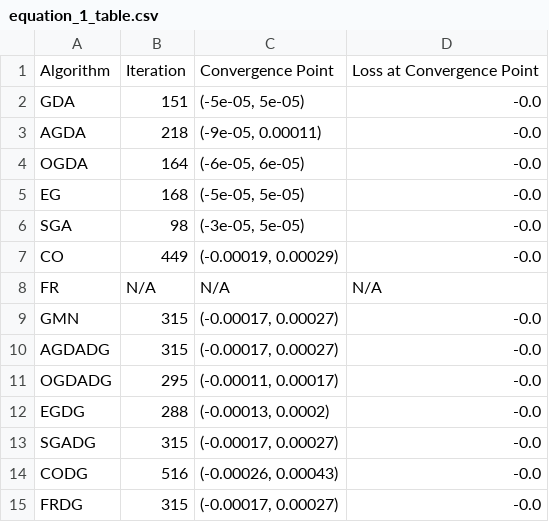
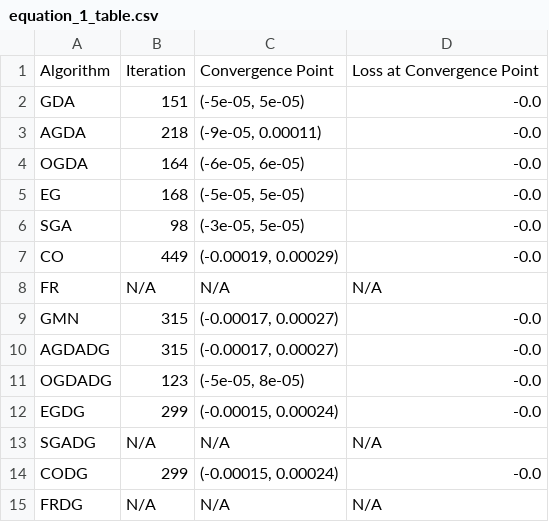
Before and after one commit to 54nd339/ML_DA, a CSV file: GAN/results/equation_1_table.csv, drawn as a sheet.

```diff
--- a/GAN/results/equation_1_table.csv
+++ b/GAN/results/equation_1_table.csv
@@ -10,6 +10,6 @@ GMN,315,"(-0.00017, 0.00027)",-0.0
 AGDADG,315,"(-0.00017, 0.00027)",-0.0
-OGDADG,295,"(-0.00011, 0.00017)",-0.0
-EGDG,288,"(-0.00013, 0.0002)",-0.0
-SGADG,315,"(-0.00017, 0.00027)",-0.0
-CODG,516,"(-0.00026, 0.00043)",-0.0
-FRDG,315,"(-0.00017, 0.00027)",-0.0
+OGDADG,123,"(-5e-05, 8e-05)",-0.0
+EGDG,299,"(-0.00015, 0.00024)",-0.0
+SGADG,N/A,N/A,N/A
+CODG,299,"(-0.00015, 0.00024)",-0.0
+FRDG,N/A,N/A,N/A
```
Also changed, not shown: GAN/results/equation_0_table.csv, GAN/results/equation_2_table.csv, 29 other files.
